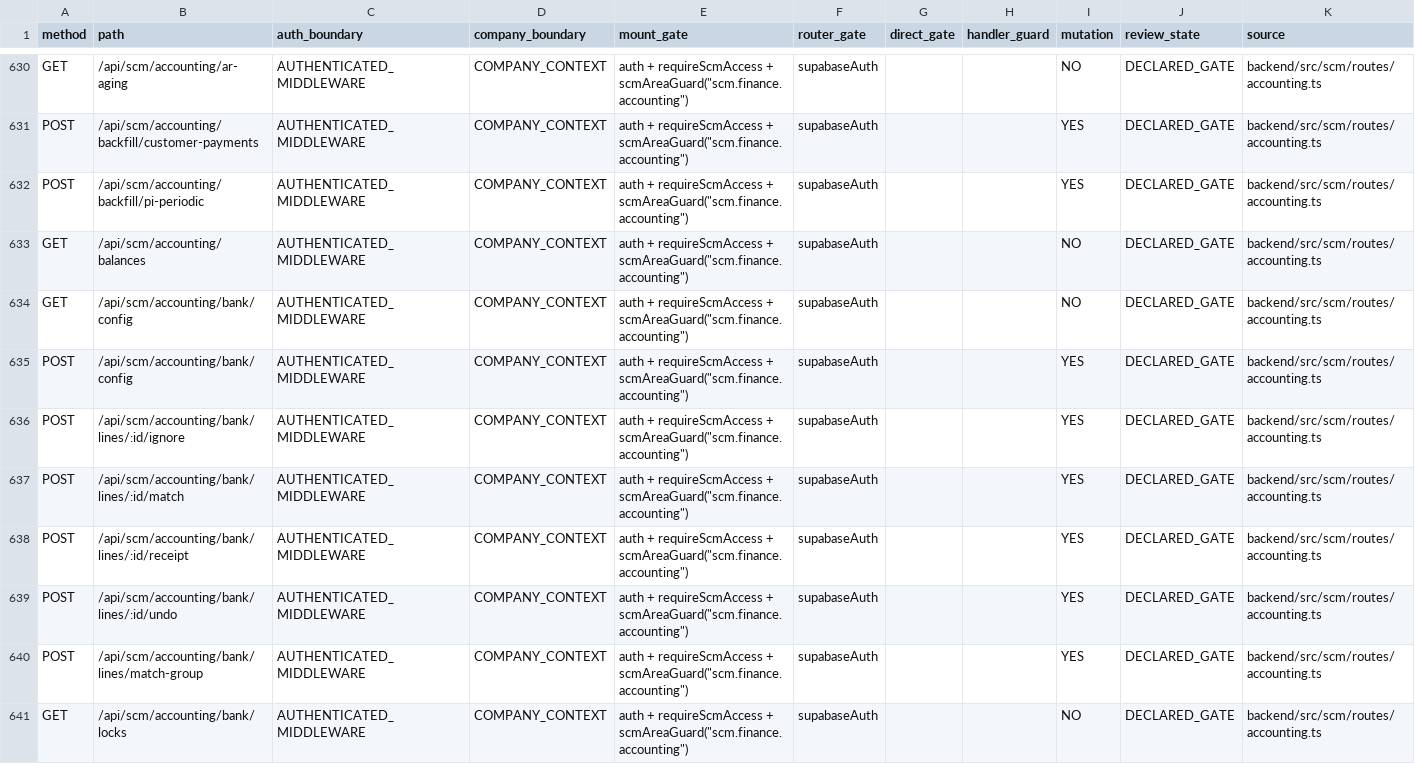
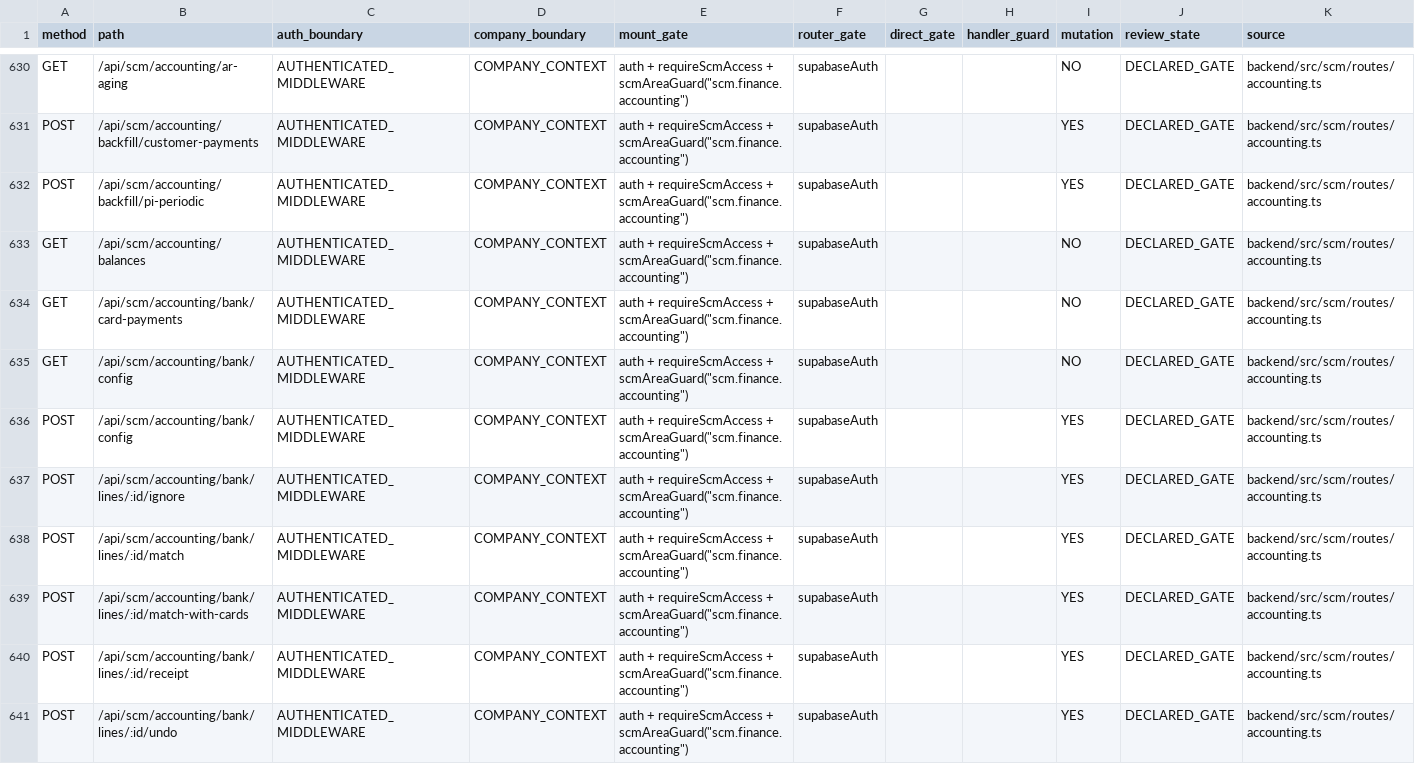
Before and after one commit to Houzs-Century/Houzs-ERP, a CSV file: docs/generated/route-capability-matrix.csv, drawn as a sheet; only a part is shown, gaps mark what is left out; the shorter side is filled out with more unchanged rows; the diff names each change by its address in the sheet, - before the commit and + after, or states it on an @@ line.

```diff
--- a/docs/generated/route-capability-matrix.csv
+++ b/docs/generated/route-capability-matrix.csv
+row 634: GET | /api/scm/accounting/bank/card-payments | AUTHENTICATED_MIDDLEWARE | COMPANY_CONTEXT | auth + requireScmAccess + scmAreaGuard("scm.finance.accounting") | supabaseAuth |  |  | NO | DECLARED_GATE | backend/src/scm/routes/accounting.ts
+row 639: POST | /api/scm/accounting/bank/lines/:id/match-with-cards | AUTHENTICATED_MIDDLEWARE | COMPANY_CONTEXT | auth + requireScmAccess + scmAreaGuard("scm.finance.accounting") | supabaseAuth |  |  | YES | DECLARED_GATE | backend/src/scm/routes/accounting.ts
```
Also changed, not shown: 2 other files.
